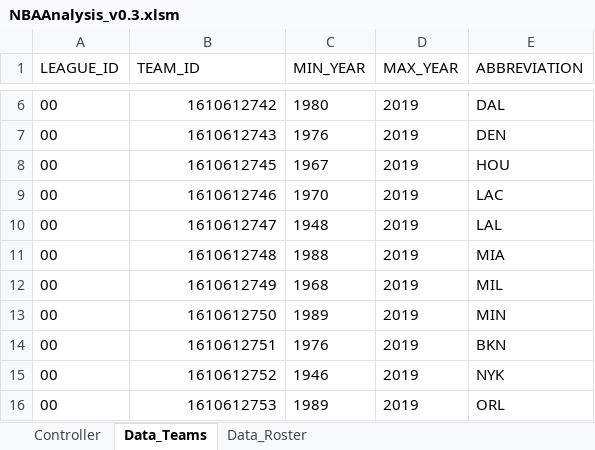
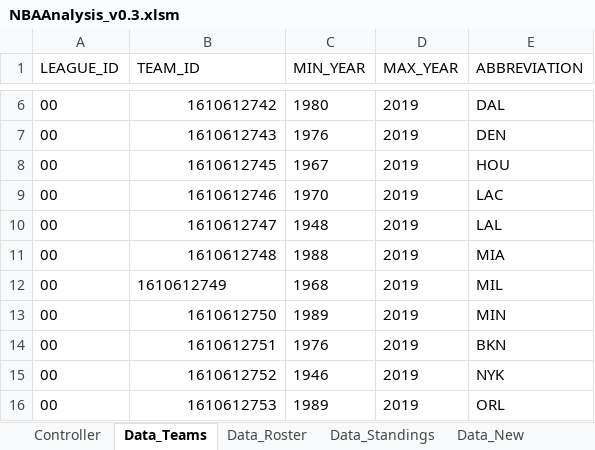
Before and after one commit to rintaromasuda/NBAAnalysis, an Excel workbook: Excel/NBAAnalysis_v0.3.xlsm, sheet Data_Teams, drawn as a sheet; only a part is shown, gaps mark what is left out; values as stored, in another font and other column widths than the file's, no borders; table styles not drawn; the diff names each change by its address in the sheet, - before the commit and + after, or states it on an @@ line.

```diff
--- a/Excel/NBAAnalysis_v0.3.xlsm (sheet Data_Teams)
+++ b/Excel/NBAAnalysis_v0.3.xlsm (sheet Data_Teams)
+sheet tab: Data_Standings
+sheet tab: Data_New
-B12 alignment: right
+B12 alignment: left
```
Also changed, not shown: other sheet tabs, charts or pictures.
